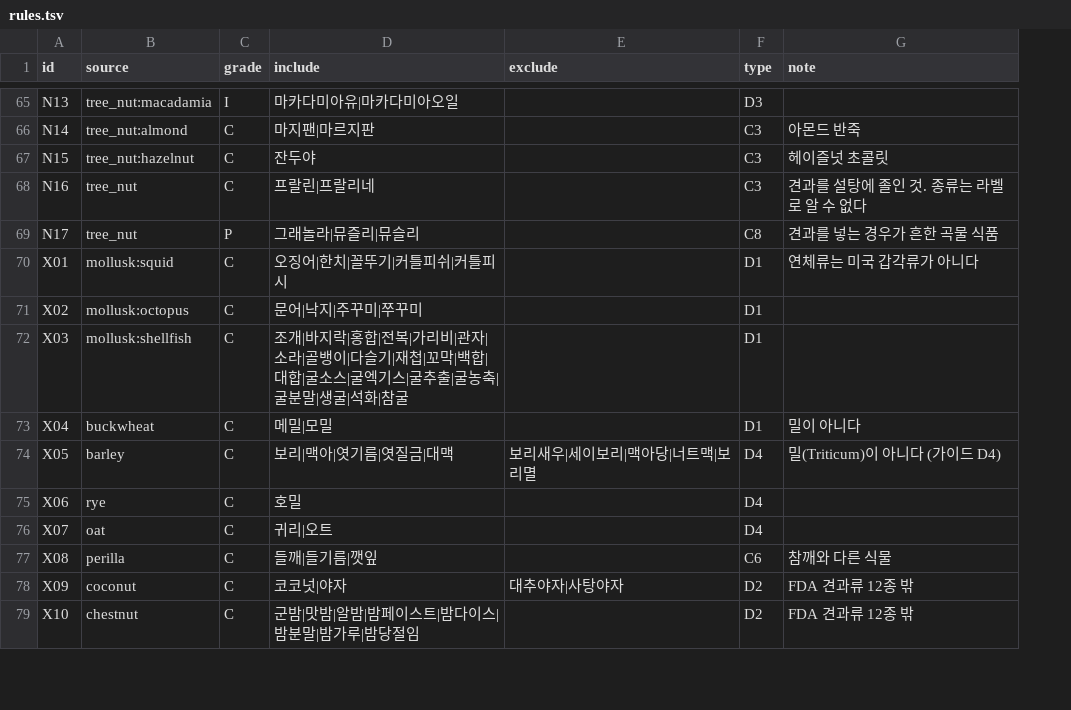
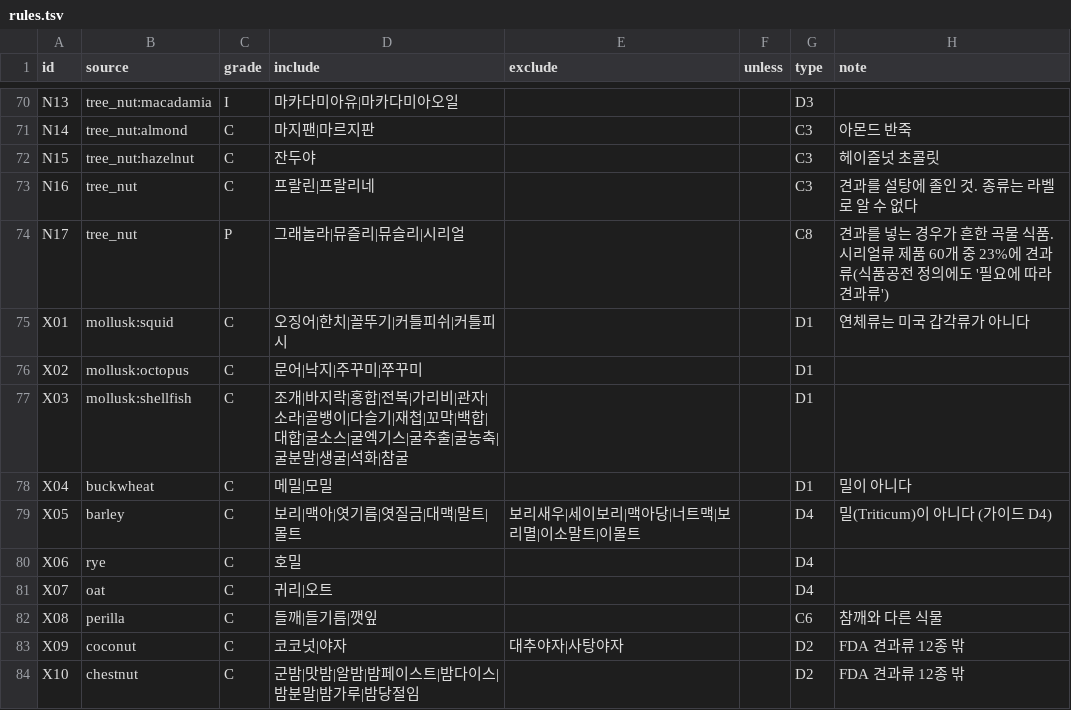
Before and after one commit to enoziwon/OpenSesame, a TSV file: src/final/lexicon/rules.tsv, drawn as a sheet; only a part is shown, gaps mark what is left out; addresses are those after the commit; the diff covers the shown part only; the diff names each change by its address in the sheet, - before the commit and + after, or states it on an @@ line.

```diff
--- a/src/final/lexicon/rules.tsv
+++ b/src/final/lexicon/rules.tsv
+column F (unless), empty
-D74 (include): 그래놀라|뮤즐리|뮤슬리
+D74 (include): 그래놀라|뮤즐리|뮤슬리|시리얼
-H74 (note): 견과를 넣는 경우가 흔한 곡물 식품
+H74 (note): 견과를 넣는 경우가 흔한 곡물 식품. 시리얼류 제품 60개 중 23%에 견과류(식품공전 정의에도 '필요에 따라 견과류')
-D79 (include): 보리|맥아|엿기름|엿질금|대맥
+D79 (include): 보리|맥아|엿기름|엿질금|대맥|말트|몰트
-E79 (exclude): 보리새우|세이보리|맥아당|너트맥|보리멸
+E79 (exclude): 보리새우|세이보리|맥아당|너트맥|보리멸|이소말트|이몰트
```
Also changed, not shown: 9 added rows and 41 edited cells elsewhere in this file, 5 other files.
